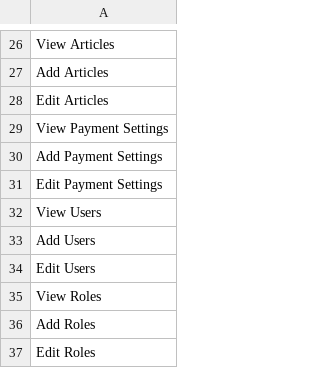
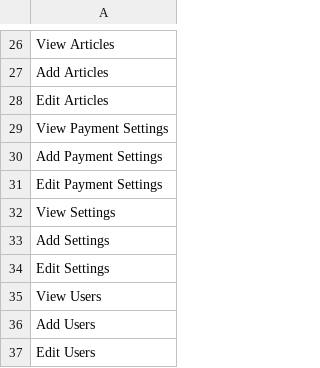
Before and after one commit to BienBrian/Preminence, a CSV file: database/data/permissions.csv, drawn as a sheet; only a part is shown, gaps mark what is left out; the shorter side is filled out with more unchanged rows.

Commit message:
email and sms settings

```diff
--- a/database/data/permissions.csv
+++ b/database/data/permissions.csv
@@ -31,2 +31,5 @@ Add Payment Settings
 Edit Payment Settings
+View Settings
+Add Settings
+Edit Settings
 View Users
```
Also changed, not shown: 11 other files.
